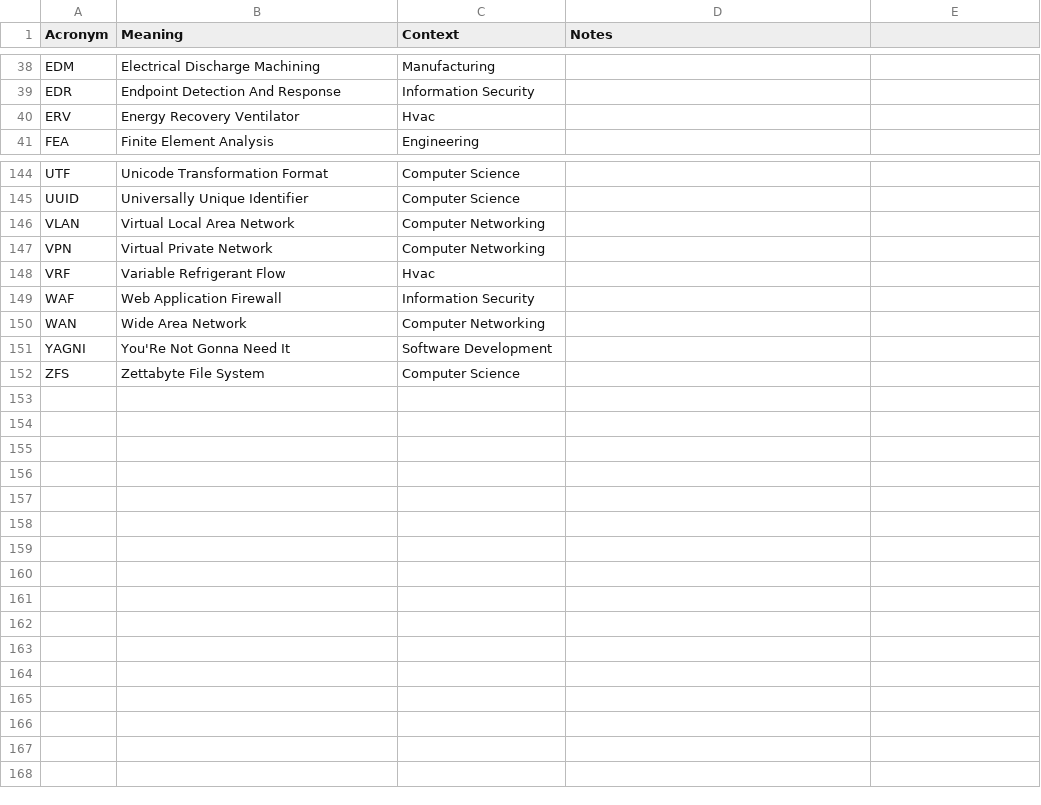
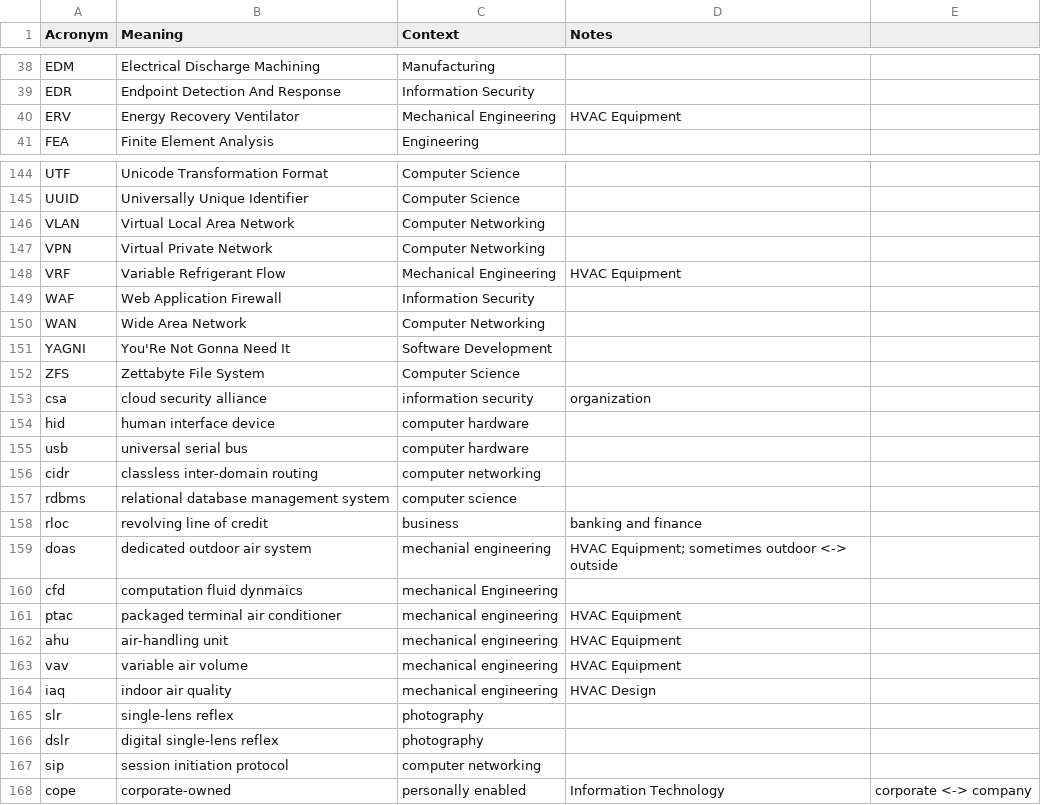
Before and after one commit to chadmando/acronyms, a CSV file: acronyms.csv, drawn as a sheet; only a part is shown, gaps mark what is left out.

Commit message:
add acronyms; change context for hvac items

```diff
--- a/acronyms.csv
+++ b/acronyms.csv
@@ -39,3 +39,3 @@ EDM,Electrical Discharge Machining,Manufacturing,
 EDR,Endpoint Detection And Response,Information Security,
-ERV,Energy Recovery Ventilator,Hvac,
+ERV,Energy Recovery Ventilator,Mechanical Engineering,HVAC Equipment
 FEA,Finite Element Analysis,Engineering,
@@ -147,3 +147,3 @@ VLAN,Virtual Local Area Network,Computer Networking,
 VPN,Virtual Private Network,Computer Networking,
-VRF,Variable Refrigerant Flow,Hvac,
+VRF,Variable Refrigerant Flow,Mechanical Engineering,HVAC Equipment
 WAF,Web Application Firewall,Information Security,
@@ -152 +152,17 @@ YAGNI,You'Re Not Gonna Need It,Software Development,
 ZFS,Zettabyte File System,Computer Science,
+csa,cloud security alliance,information security,organization
+hid,human interface device,computer hardware,
+usb,universal serial bus,computer hardware,
+cidr,classless inter-domain routing,computer networking,
+rdbms,relational database management system,computer science,
+rloc,revolving line of credit,business,banking and finance
+doas,dedicated outdoor air system,mechanial engineering,HVAC Equipment; sometimes outdoor <-> outside
+cfd,computation fluid dynmaics,mechanical Engineering,
+ptac,packaged terminal air conditioner,mechanical engineering,HVAC Equipment
+ahu,air-handling unit,mechanical engineering,HVAC Equipment
+vav,variable air volume,mechanical engineering,HVAC Equipment
+iaq,indoor air quality,mechanical engineering,HVAC Design
+slr,single-lens reflex,photography,
+dslr,digital single-lens reflex,photography
+sip,session initiation protocol,computer networking,
+cope,corporate-owned, personally enabled,Information Technology,corporate <-> company
```
